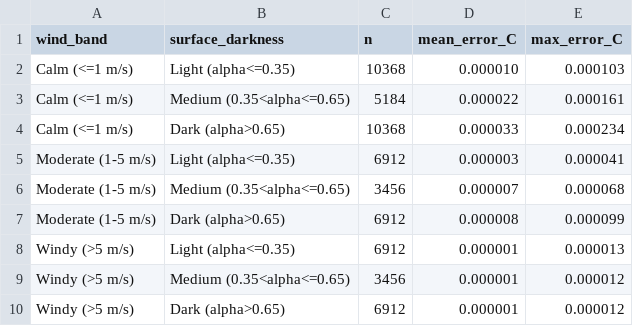
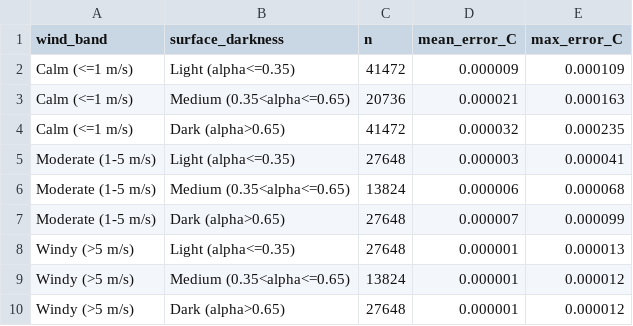
Before and after one commit to epwinsights/epwinsights.github.io, a CSV file: validation/results/epwinsights_hr_linearization_accuracy.csv, drawn as a sheet.

```diff
--- a/validation/results/epwinsights_hr_linearization_accuracy.csv
+++ b/validation/results/epwinsights_hr_linearization_accuracy.csv
@@ -1,10 +1,10 @@
 wind_band,surface_darkness,n,mean_error_C,max_error_C
-Calm (<=1 m/s),Light (alpha<=0.35),10368,0.000010,0.000103
-Calm (<=1 m/s),Medium (0.35<alpha<=0.65),5184,0.000022,0.000161
-Calm (<=1 m/s),Dark (alpha>0.65),10368,0.000033,0.000234
-Moderate (1-5 m/s),Light (alpha<=0.35),6912,0.000003,0.000041
-Moderate (1-5 m/s),Medium (0.35<alpha<=0.65),3456,0.000007,0.000068
-Moderate (1-5 m/s),Dark (alpha>0.65),6912,0.000008,0.000099
-Windy (>5 m/s),Light (alpha<=0.35),6912,0.000001,0.000013
-Windy (>5 m/s),Medium (0.35<alpha<=0.65),3456,0.000001,0.000012
-Windy (>5 m/s),Dark (alpha>0.65),6912,0.000001,0.000012
+Calm (<=1 m/s),Light (alpha<=0.35),41472,0.000009,0.000109
+Calm (<=1 m/s),Medium (0.35<alpha<=0.65),20736,0.000021,0.000163
+Calm (<=1 m/s),Dark (alpha>0.65),41472,0.000032,0.000235
+Moderate (1-5 m/s),Light (alpha<=0.35),27648,0.000003,0.000041
+Moderate (1-5 m/s),Medium (0.35<alpha<=0.65),13824,0.000006,0.000068
+Moderate (1-5 m/s),Dark (alpha>0.65),27648,0.000007,0.000099
+Windy (>5 m/s),Light (alpha<=0.35),27648,0.000001,0.000013
+Windy (>5 m/s),Medium (0.35<alpha<=0.65),13824,0.000001,0.000012
+Windy (>5 m/s),Dark (alpha>0.65),27648,0.000001,0.000012
```
Also changed, not shown: validation/results/epwinsights_hr_linearization_worst_cases.csv, 11 other files.
